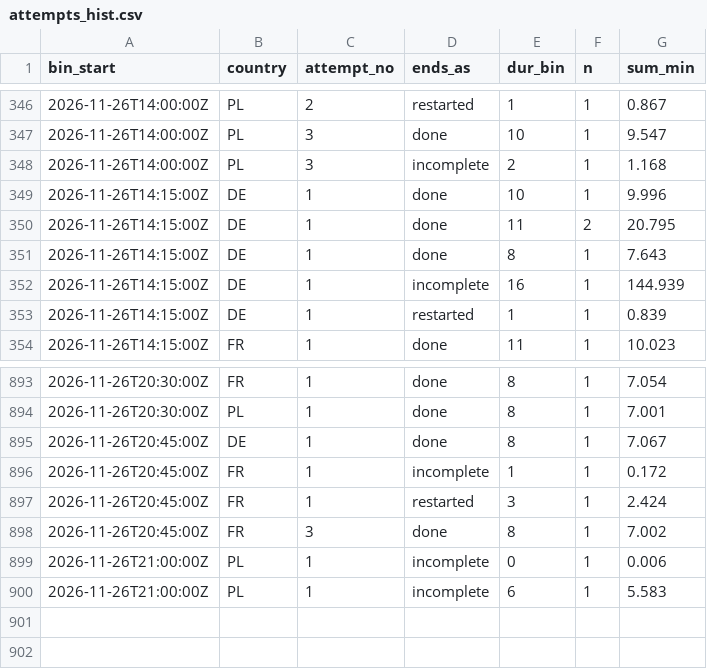
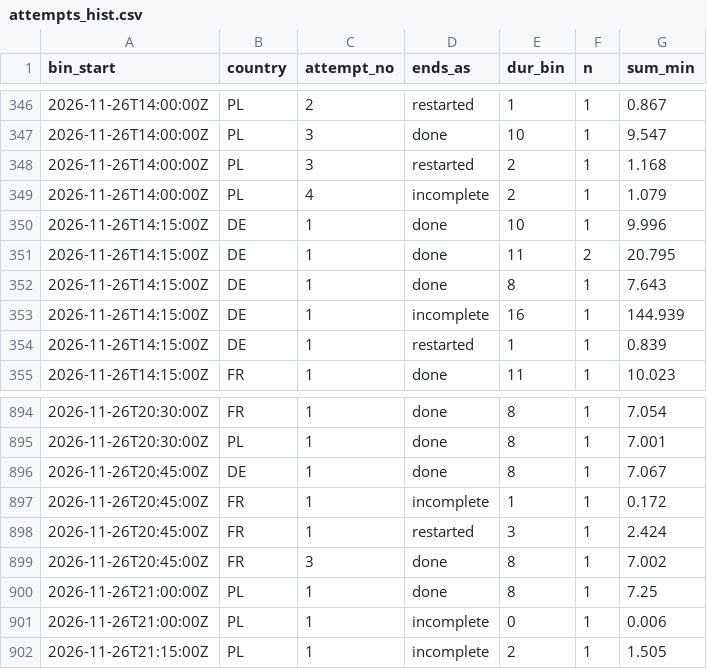
Before and after one commit to btrantruong/preferfeed-status, a CSV file: data/attempts_hist.csv, drawn as a sheet; only a part is shown, gaps mark what is left out.

```diff
--- a/data/attempts_hist.csv
+++ b/data/attempts_hist.csv
@@ -347,3 +347,4 @@ bin_start,country,attempt_no,ends_as,dur_bin,n,sum_min
 2026-11-26T14:00:00Z,PL,3,done,10,1,9.547
-2026-11-26T14:00:00Z,PL,3,incomplete,2,1,1.168
+2026-11-26T14:00:00Z,PL,3,restarted,2,1,1.168
+2026-11-26T14:00:00Z,PL,4,incomplete,2,1,1.079
 2026-11-26T14:15:00Z,DE,1,done,10,1,9.996
@@ -898,3 +899,4 @@ bin_start,country,attempt_no,ends_as,dur_bin,n,sum_min
 2026-11-26T20:45:00Z,FR,3,done,8,1,7.002
+2026-11-26T21:00:00Z,PL,1,done,8,1,7.25
 2026-11-26T21:00:00Z,PL,1,incomplete,0,1,0.006
-2026-11-26T21:00:00Z,PL,1,incomplete,6,1,5.583
+2026-11-26T21:15:00Z,PL,1,incomplete,2,1,1.505
```
Also changed, not shown: data/algo_calls.csv, data/retries.csv, 12 other files.
